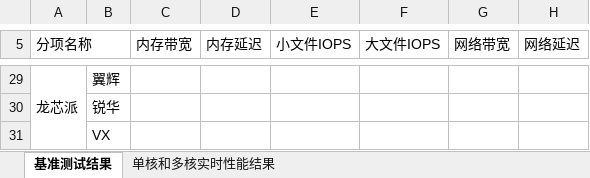
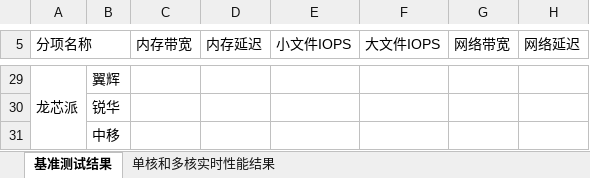
Before and after one commit to hztBUAA/RTOS-Bench, an Excel workbook: docs/examples/final/template/display_1103.xlsx, sheet 基准测试结果, drawn as a sheet; only a part is shown, gaps mark what is left out; values as stored, in another font and other column widths than the file's, no cell formats; the diff names each change by its address in the sheet, - before the commit and + after, or states it on an @@ line.

```diff
--- a/docs/examples/final/template/display_1103.xlsx (sheet 基准测试结果)
+++ b/docs/examples/final/template/display_1103.xlsx (sheet 基准测试结果)
-B31: VX
+B31: 中移
```
Also changed, not shown: sheet 单核和多核实时性能结果, cell formats, 2 other files.
